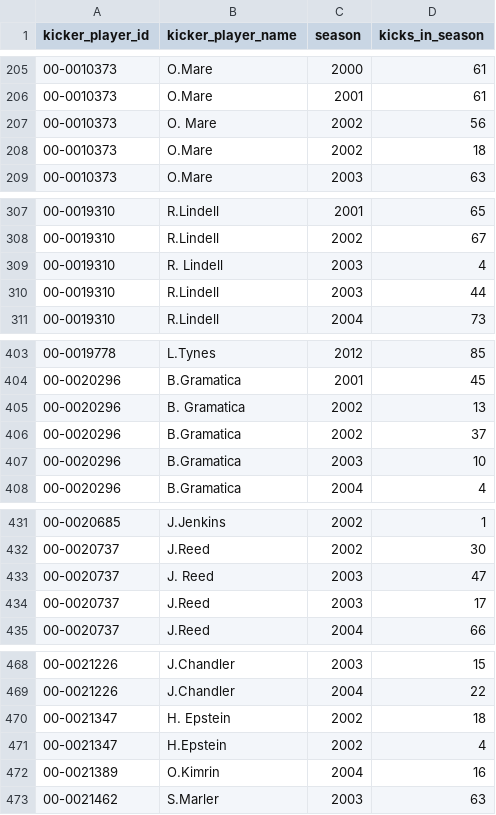
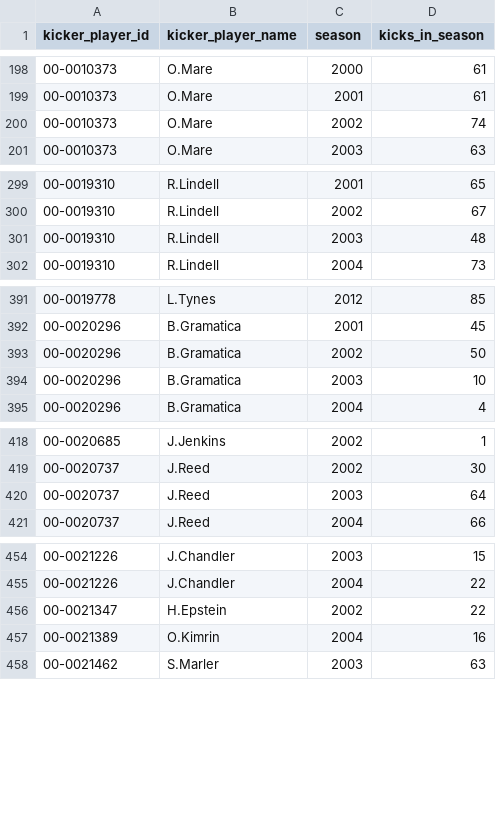
Before and after one commit to calebj04/AI-Data-Lab, a CSV file: data/kicker_seasons.csv, drawn as a sheet; only a part is shown, gaps mark what is left out; the diff covers the shown part only.

```diff
--- a/data/kicker_seasons.csv
+++ b/data/kicker_seasons.csv
@@ -206,4 +199,3 @@ kicker_player_id,kicker_player_name,season,kicks_in_season
 00-0010373,O.Mare,2001,61
-00-0010373,O. Mare,2002,56
-00-0010373,O.Mare,2002,18
+00-0010373,O.Mare,2002,74
 00-0010373,O.Mare,2003,63
@@ -308,4 +300,3 @@ kicker_player_id,kicker_player_name,season,kicks_in_season
 00-0019310,R.Lindell,2002,67
-00-0019310,R. Lindell,2003,4
-00-0019310,R.Lindell,2003,44
+00-0019310,R.Lindell,2003,48
 00-0019310,R.Lindell,2004,73
@@ -404,4 +392,3 @@ kicker_player_id,kicker_player_name,season,kicks_in_season
 00-0020296,B.Gramatica,2001,45
-00-0020296,B. Gramatica,2002,13
-00-0020296,B.Gramatica,2002,37
+00-0020296,B.Gramatica,2002,50
 00-0020296,B.Gramatica,2003,10
@@ -432,4 +419,3 @@ kicker_player_id,kicker_player_name,season,kicks_in_season
 00-0020737,J.Reed,2002,30
-00-0020737,J. Reed,2003,47
-00-0020737,J.Reed,2003,17
+00-0020737,J.Reed,2003,64
 00-0020737,J.Reed,2004,66
@@ -469,4 +455,3 @@ kicker_player_id,kicker_player_name,season,kicks_in_season
 00-0021226,J.Chandler,2004,22
-00-0021347,H. Epstein,2002,18
-00-0021347,H.Epstein,2002,4
+00-0021347,H.Epstein,2002,22
 00-0021389,O.Kimrin,2004,16
```
Also changed, not shown: 10 removed rows and 21 edited cells elsewhere in this file, 1 other file.
